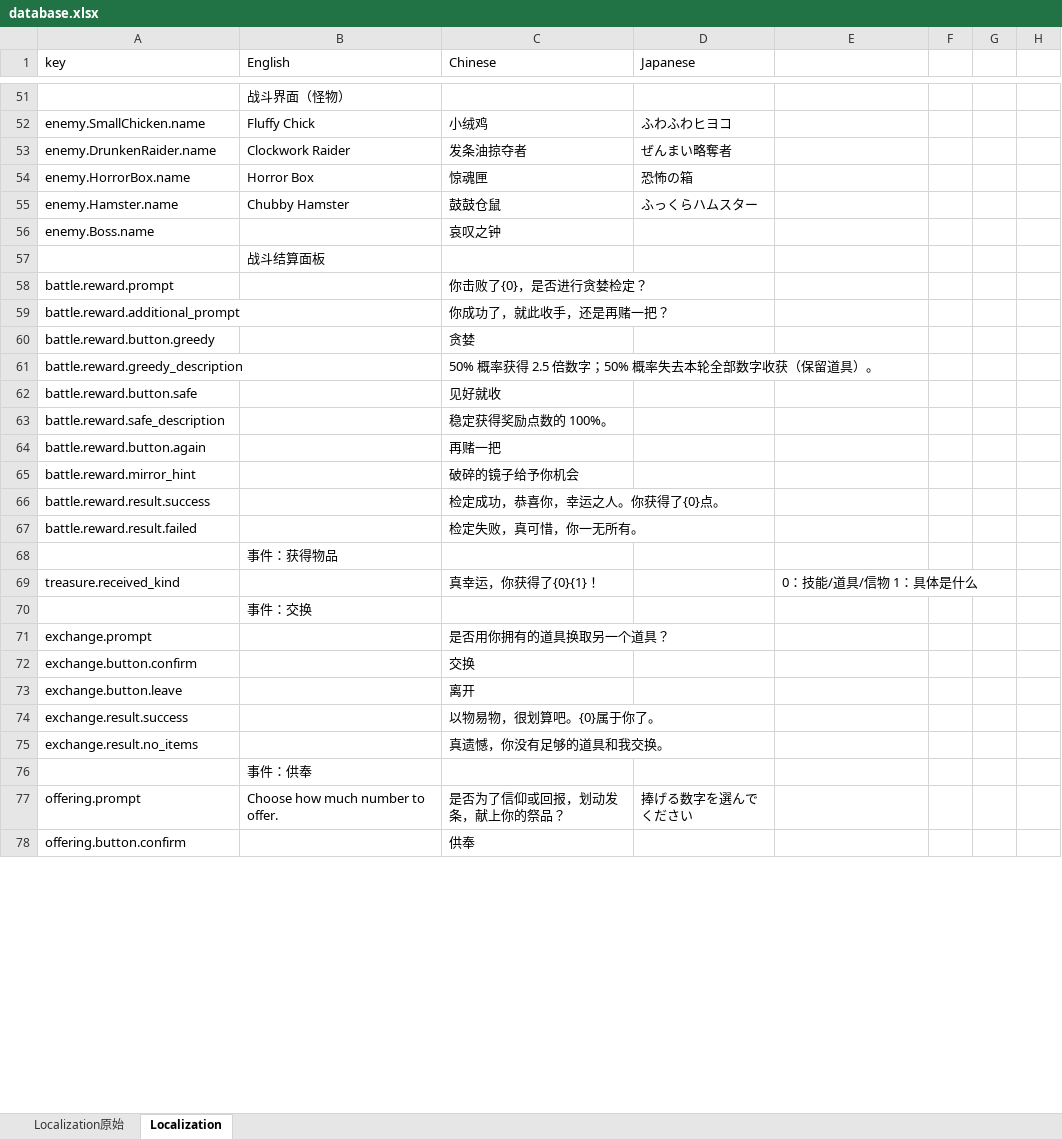
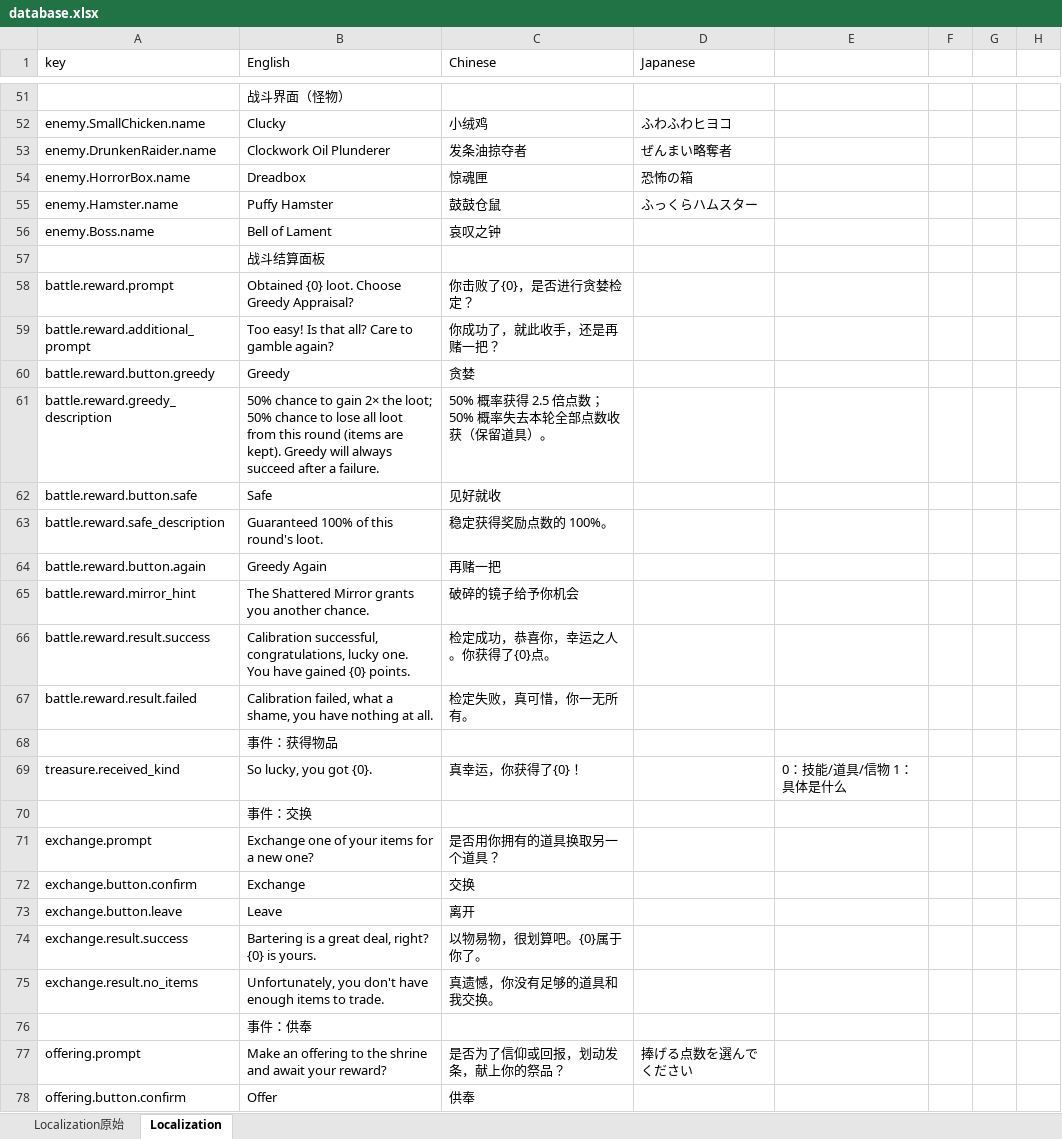
Before and after one commit to asabust/GMTK2026-Countdown, an Excel workbook: Assets/GameData/database.xlsx, sheet Localization, drawn as a sheet; only a part is shown, gaps mark what is left out; values as stored, in another font and other column widths than the file's, no cell formats; removed rows and columns are numbered as before the commit, all else as after; the diff covers the shown part only; the diff names each change by its address in the sheet, - before the commit and + after, or states it on an @@ line.

```diff
--- a/Assets/GameData/database.xlsx (sheet Localization)
+++ b/Assets/GameData/database.xlsx (sheet Localization)
-B52 (English): Fluffy Chick
+B52 (English): Clucky
-B53 (English): Clockwork Raider
+B53 (English): Clockwork Oil Plunderer
-B54 (English): Horror Box
+B54 (English): Dreadbox
-B55 (English): Chubby Hamster
+B55 (English): Puffy Hamster
-B56 (English): (empty)
+B56 (English): Bell of Lament
-B58 (English): (empty)
+B58 (English): Obtained {0} loot. Choose Greedy Appraisal?
-B59 (English): (empty)
+B59 (English): Too easy! Is that all? Care to gamble again?
-B60 (English): (empty)
+B60 (English): Greedy
-B61 (English): (empty)
+B61 (English): 50% chance to gain 2× the loot; 50% chance to lose all loot from this round (items are kept). Greedy will always succeed after a failure.
-C61 (Chinese): 50% 概率获得 2.5 倍数字；50% 概率失去本轮全部数字收获（保留道具）。
+C61 (Chinese): 50% 概率获得 2.5 倍点数；50% 概率失去本轮全部点数收获（保留道具）。
-B62 (English): (empty)
+B62 (English): Safe
-B63 (English): (empty)
+B63 (English): Guaranteed 100% of this round's loot.
-B64 (English): (empty)
+B64 (English): Greedy Again
-B65 (English): (empty)
+B65 (English): The Shattered Mirror grants you another chance.
-B66 (English): (empty)
+B66 (English): Calibration successful, congratulations, lucky one. You have gained {0} points.
-B67 (English): (empty)
+B67 (English): Calibration failed, what a shame, you have nothing at all.
-B69 (English): (empty)
+B69 (English): So lucky, you got {0}.
-C69 (Chinese): 真幸运，你获得了{0}{1}！
+C69 (Chinese): 真幸运，你获得了{0}！
-E69:G69 merged
-B71 (English): (empty)
+B71 (English): Exchange one of your items for a new one?
-B72 (English): (empty)
+B72 (English): Exchange
-B73 (English): (empty)
+B73 (English): Leave
-B74 (English): (empty)
+B74 (English): Bartering is a great deal, right? {0} is yours.
-B75 (English): (empty)
+B75 (English): Unfortunately, you don't have enough items to trade.
-B77 (English): Choose how much number to offer.
+B77 (English): Make an offering to the shrine and await your reward?
-D77 (Japanese): 捧げる数字を選んでください
+D77 (Japanese): 捧げる点数を選んでください
-B78 (English): (empty)
+B78 (English): Offer
```
Also changed, not shown: 2 added rows, 7 removed rows, 187 edited cells and merged cells elsewhere in this sheet, cell formats, 52 other files.
